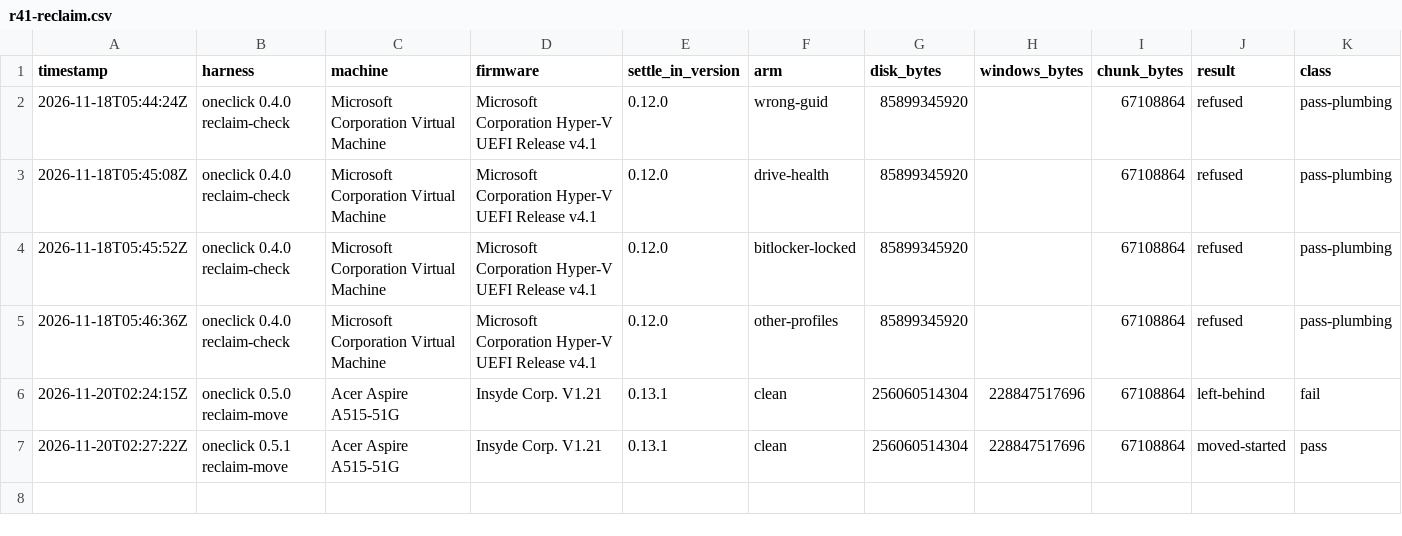
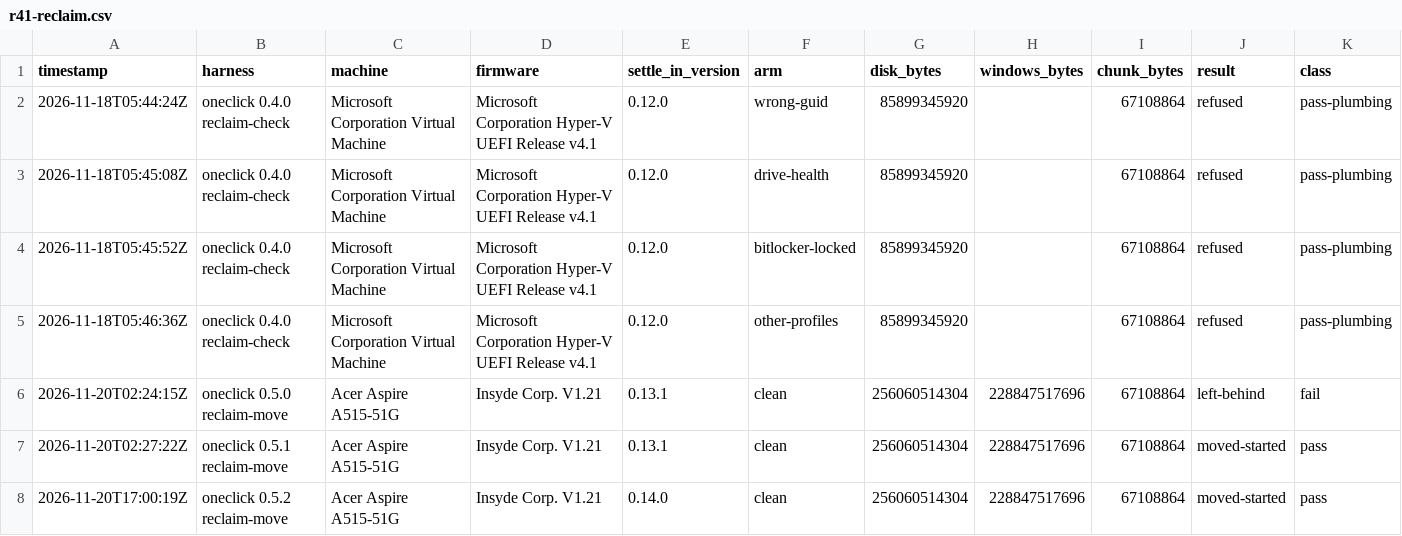
Before and after one commit to addlatt/upgrade_, a CSV file: docs/validation-results/r41-reclaim.csv, drawn as a sheet; only a part is shown; rows hold the shown columns only; the diff names each change by its address in the sheet, - before the commit and + after, or states it on an @@ line.

```diff
--- a/docs/validation-results/r41-reclaim.csv
+++ b/docs/validation-results/r41-reclaim.csv
+row 8: 2026-11-20T17:00:19Z | oneclick 0.5.2 reclaim-move | Acer Aspire A515-51G | Insyde Corp. V1.21 | 0.14.0 | clean | 256060514304 | 228847517696 | 67108864 | moved-started | pass
```
Also changed, not shown: docs/validation-results/r16-stick-writer.csv, docs/validation-results/v3-pull.csv, 5 other files.
